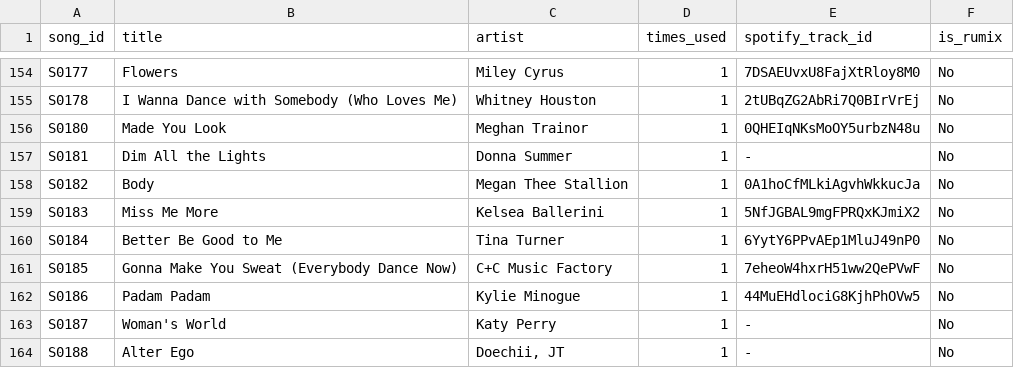
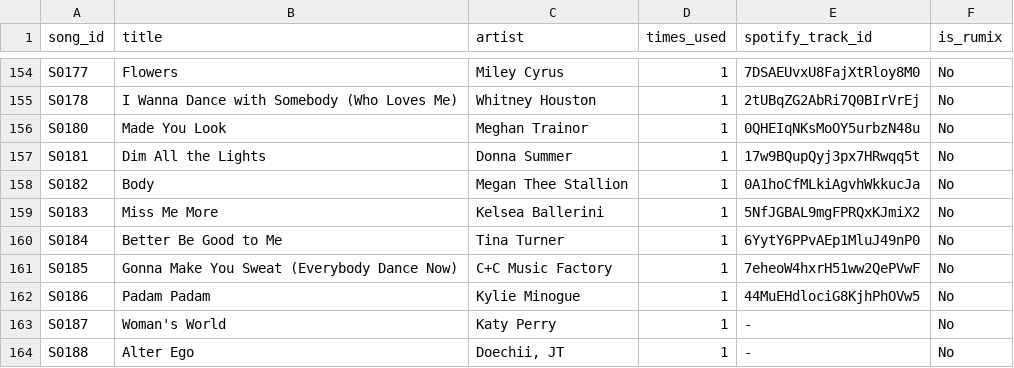
Before and after one commit to anotterbryan/werkroom, a CSV file: data/songs.csv, drawn as a sheet; only a part is shown, gaps mark what is left out.

Commit message:
Spotify pass 3: +1 match (Dim All the Lights, live) -> 325/507; UMG block persists

```diff
--- a/data/songs.csv
+++ b/data/songs.csv
@@ -156,3 +156,3 @@ S0178,I Wanna Dance with Somebody (Who Loves Me),Whitney Houston,1,2tUBqZG2AbRi7
 S0180,Made You Look,Meghan Trainor,1,0QHEIqNKsMoOY5urbzN48u,No
-S0181,Dim All the Lights,Donna Summer,1,-,No
+S0181,Dim All the Lights,Donna Summer,1,17w9BQupQyj3px7HRwqq5t,No
 S0182,Body,Megan Thee Stallion,1,0A1hoCfMLkiAgvhWkkucJa,No
```
